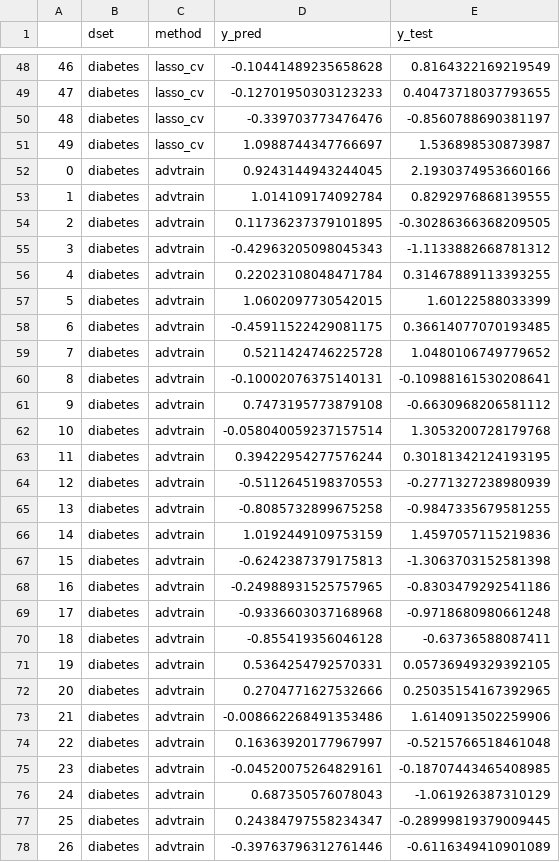
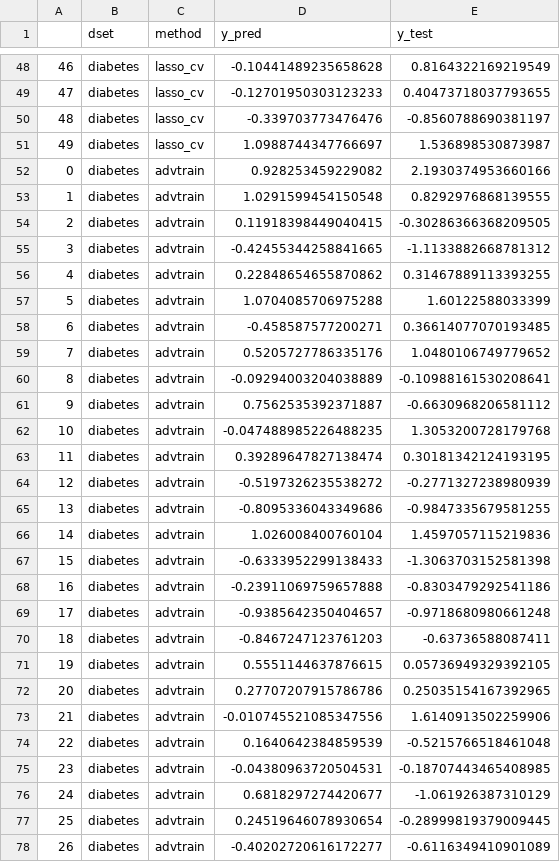
Before and after one commit to antonior92/advtrain-linear, a CSV file: paper/data/fig1(a)diabetes.csv, drawn as a sheet; only a part is shown, gaps mark what is left out; the diff covers the shown part only.

```diff
--- a/paper/data/fig1(a)diabetes.csv
+++ b/paper/data/fig1(a)diabetes.csv
@@ -51,28 +51,28 @@
 49,diabetes,lasso_cv,1.0988744347766697,1.536898530873987
-0,diabetes,advtrain,0.9243144943244045,2.1930374953660166
-1,diabetes,advtrain,1.014109174092784,0.8292976868139555
-2,diabetes,advtrain,0.11736237379101895,-0.30286366368209505
-3,diabetes,advtrain,-0.42963205098045343,-1.1133882668781312
-4,diabetes,advtrain,0.22023108048471784,0.31467889113393255
-5,diabetes,advtrain,1.0602097730542015,1.60122588033399
-6,diabetes,advtrain,-0.45911522429081175,0.36614077070193485
-7,diabetes,advtrain,0.5211424746225728,1.0480106749779652
-8,diabetes,advtrain,-0.10002076375140131,-0.10988161530208641
-9,diabetes,advtrain,0.7473195773879108,-0.6630968206581112
-10,diabetes,advtrain,-0.058040059237157514,1.3053200728179768
-11,diabetes,advtrain,0.39422954277576244,0.30181342124193195
-12,diabetes,advtrain,-0.5112645198370553,-0.2771327238980939
-13,diabetes,advtrain,-0.8085732899675258,-0.9847335679581255
-14,diabetes,advtrain,1.0192449109753159,1.4597057115219836
-15,diabetes,advtrain,-0.6242387379175813,-1.3063703152581398
-16,diabetes,advtrain,-0.24988931525757965,-0.8303479292541186
-17,diabetes,advtrain,-0.9336603037168968,-0.9718680980661248
-18,diabetes,advtrain,-0.855419356046128,-0.63736588087411
-19,diabetes,advtrain,0.5364254792570331,0.05736949329392105
-20,diabetes,advtrain,0.2704771627532666,0.25035154167392965
-21,diabetes,advtrain,-0.008662268491353486,1.6140913502259906
-22,diabetes,advtrain,0.16363920177967997,-0.5215766518461048
-23,diabetes,advtrain,-0.04520075264829161,-0.18707443465408985
-24,diabetes,advtrain,0.687350576078043,-1.061926387310129
-25,diabetes,advtrain,0.24384797558234347,-0.28999819379009445
-26,diabetes,advtrain,-0.39763796312761446,-0.6116349410901089
+0,diabetes,advtrain,0.928253459229082,2.1930374953660166
+1,diabetes,advtrain,1.0291599454150548,0.8292976868139555
+2,diabetes,advtrain,0.11918398449040415,-0.30286366368209505
+3,diabetes,advtrain,-0.42455344258841665,-1.1133882668781312
+4,diabetes,advtrain,0.22848654655870862,0.31467889113393255
+5,diabetes,advtrain,1.0704085706975288,1.60122588033399
+6,diabetes,advtrain,-0.458587577200271,0.36614077070193485
+7,diabetes,advtrain,0.5205727786335176,1.0480106749779652
+8,diabetes,advtrain,-0.09294003204038889,-0.10988161530208641
+9,diabetes,advtrain,0.7562535392371887,-0.6630968206581112
+10,diabetes,advtrain,-0.047488985226488235,1.3053200728179768
+11,diabetes,advtrain,0.39289647827138474,0.30181342124193195
+12,diabetes,advtrain,-0.5197326235538272,-0.2771327238980939
+13,diabetes,advtrain,-0.8095336043349686,-0.9847335679581255
+14,diabetes,advtrain,1.026008400760104,1.4597057115219836
+15,diabetes,advtrain,-0.6333952299138433,-1.3063703152581398
+16,diabetes,advtrain,-0.23911069759657888,-0.8303479292541186
+17,diabetes,advtrain,-0.9385642350404657,-0.9718680980661248
+18,diabetes,advtrain,-0.8467247123761203,-0.63736588087411
+19,diabetes,advtrain,0.5551144637876615,0.05736949329392105
+20,diabetes,advtrain,0.27707207915786786,0.25035154167392965
+21,diabetes,advtrain,-0.010745521085347556,1.6140913502259906
+22,diabetes,advtrain,0.1640642384859539,-0.5215766518461048
+23,diabetes,advtrain,-0.04380963720504531,-0.18707443465408985
+24,diabetes,advtrain,0.6818297274420677,-1.061926387310129
+25,diabetes,advtrain,0.24519646078930654,-0.28999819379009445
+26,diabetes,advtrain,-0.40202720616172277,-0.6116349410901089
```
Also changed, not shown: 23 edited cells elsewhere in this file, paper/data/fig1(a)abalone.csv, paper/data/fig1(a)heart_failure.csv, 7 other files.
